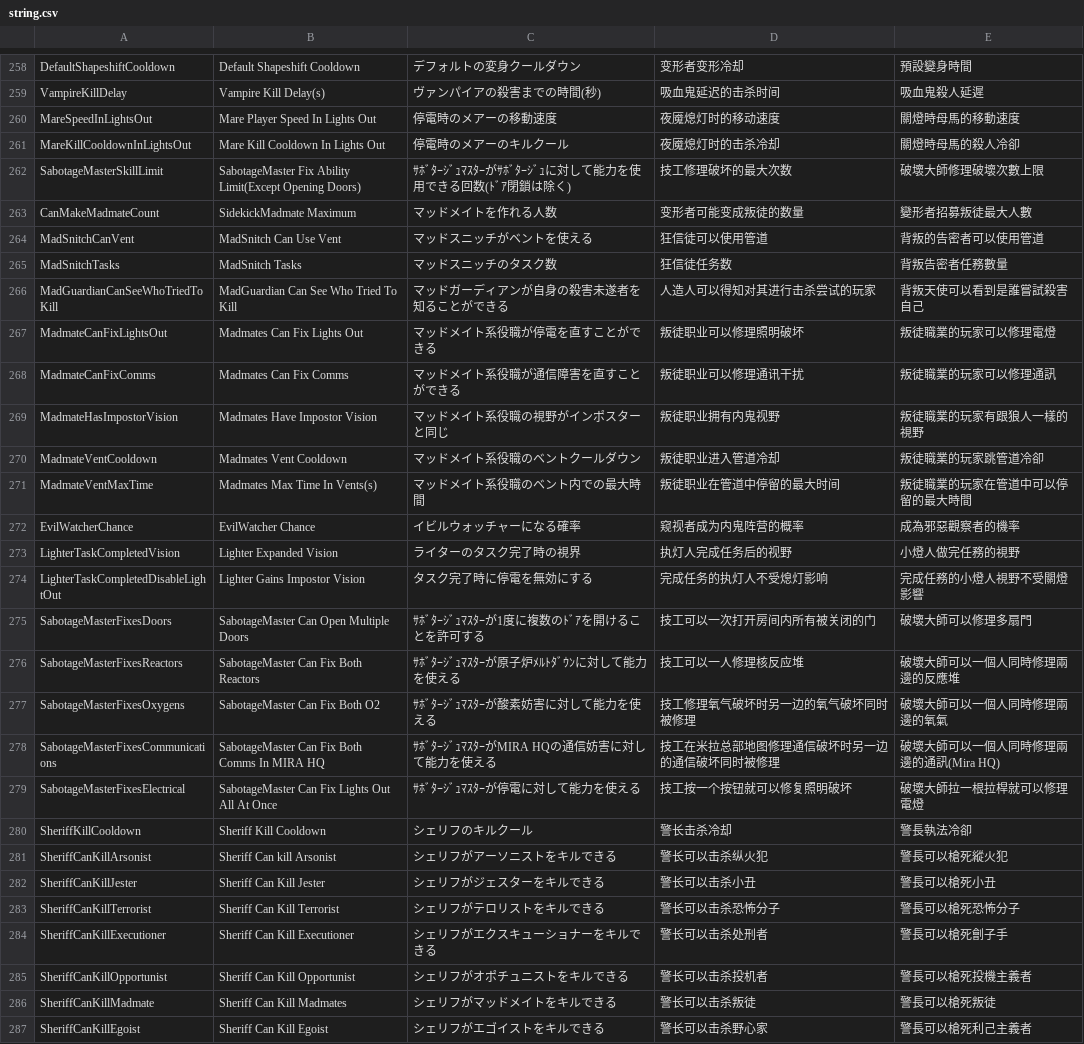
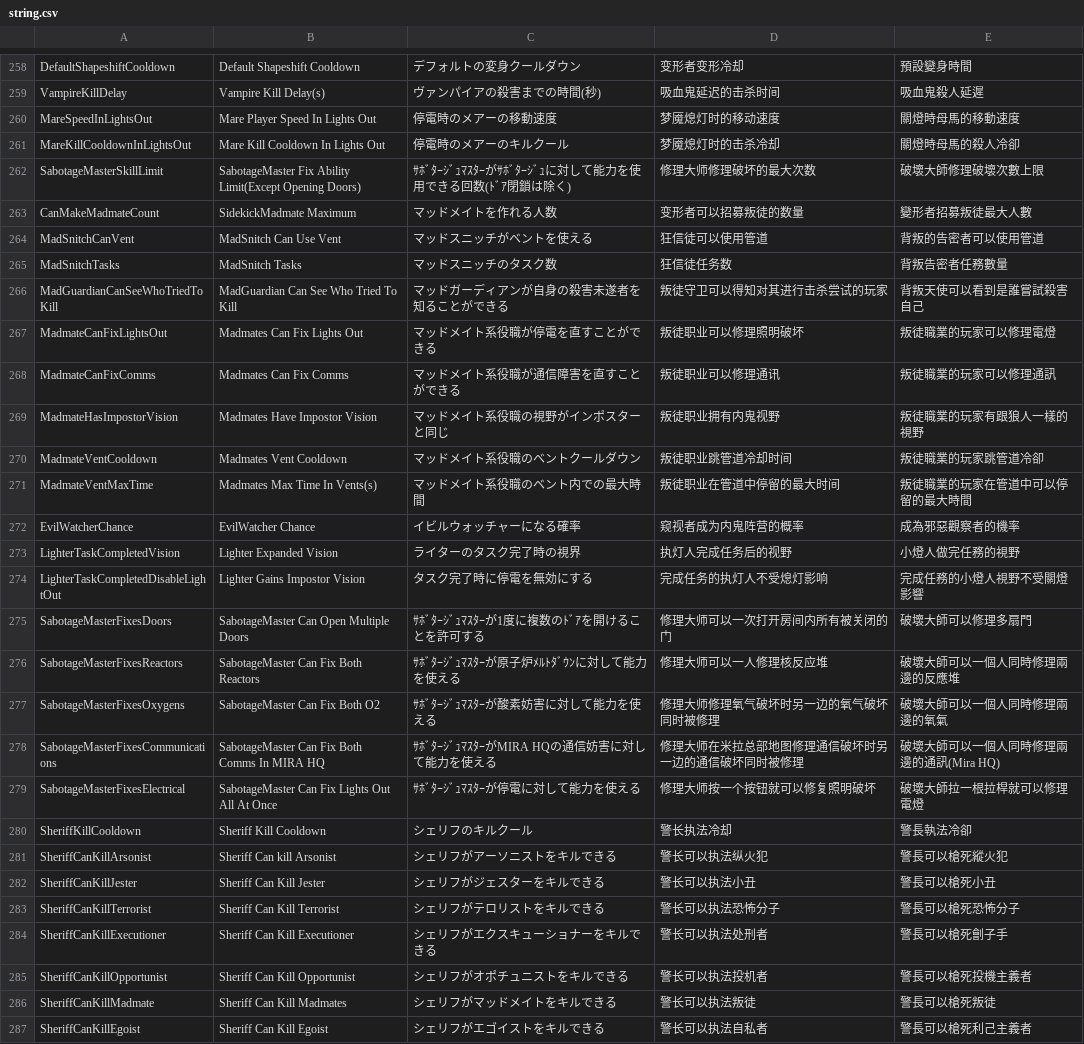
Before and after one commit to tukasa0001/TownOfHost, a CSV file: Resources/string.csv, drawn as a sheet; only a part is shown, gaps mark what is left out; the diff covers the shown part only.

```diff
--- a/Resources/string.csv
+++ b/Resources/string.csv
@@ -259,13 +259,13 @@ DefaultShapeshiftCooldown,Default Shapeshift Cooldown,デフォルトの変身
 VampireKillDelay,Vampire Kill Delay(s),ヴァンパイアの殺害までの時間(秒),吸血鬼延迟的击杀时间,吸血鬼殺人延遲
-MareSpeedInLightsOut,Mare Player Speed In Lights Out,停電時のメアーの移動速度,夜魇熄灯时的移动速度,關燈時母馬的移動速度
-MareKillCooldownInLightsOut,Mare Kill Cooldown In Lights Out,停電時のメアーのキルクール,夜魇熄灯时的击杀冷却,關燈時母馬的殺人冷卻
-SabotageMasterSkillLimit,SabotageMaster Fix Ability Limit(Except Opening Doors),ｻﾎﾞﾀｰｼﾞｭﾏｽﾀｰがｻﾎﾞﾀｰｼﾞｭに対して能力を使用できる回数(ﾄﾞｱ閉鎖は除く),技工修理破坏的最大次数,破壞大師修理破壞次數上限
-CanMakeMadmateCount,SidekickMadmate Maximum,マッドメイトを作れる人数,变形者可能变成叛徒的数量,變形者招募叛徒最大人數
+MareSpeedInLightsOut,Mare Player Speed In Lights Out,停電時のメアーの移動速度,梦魇熄灯时的移动速度,關燈時母馬的移動速度
+MareKillCooldownInLightsOut,Mare Kill Cooldown In Lights Out,停電時のメアーのキルクール,梦魇熄灯时的击杀冷却,關燈時母馬的殺人冷卻
+SabotageMasterSkillLimit,SabotageMaster Fix Ability Limit(Except Opening Doors),ｻﾎﾞﾀｰｼﾞｭﾏｽﾀｰがｻﾎﾞﾀｰｼﾞｭに対して能力を使用できる回数(ﾄﾞｱ閉鎖は除く),修理大师修理破坏的最大次数,破壞大師修理破壞次數上限
+CanMakeMadmateCount,SidekickMadmate Maximum,マッドメイトを作れる人数,变形者可以招募叛徒的数量,變形者招募叛徒最大人數
 MadSnitchCanVent,MadSnitch Can Use Vent,マッドスニッチがベントを使える,狂信徒可以使用管道,背叛的告密者可以使用管道
 MadSnitchTasks,MadSnitch Tasks,マッドスニッチのタスク数,狂信徒任务数,背叛告密者任務數量
-MadGuardianCanSeeWhoTriedToKill,MadGuardian Can See Who Tried To Kill,マッドガーディアンが自身の殺害未遂者を知ることができる,人造人可以得知对其进行击杀尝试的玩家,背叛天使可以看到是誰嘗試殺害自己
+MadGuardianCanSeeWhoTriedToKill,MadGuardian Can See Who Tried To Kill,マッドガーディアンが自身の殺害未遂者を知ることができる,叛徒守卫可以得知对其进行击杀尝试的玩家,背叛天使可以看到是誰嘗試殺害自己
 MadmateCanFixLightsOut,Madmates Can Fix Lights Out,マッドメイト系役職が停電を直すことができる,叛徒职业可以修理照明破坏,叛徒職業的玩家可以修理電燈
-MadmateCanFixComms,Madmates Can Fix Comms,マッドメイト系役職が通信障害を直すことができる,叛徒职业可以修理通讯干扰,叛徒職業的玩家可以修理通訊
+MadmateCanFixComms,Madmates Can Fix Comms,マッドメイト系役職が通信障害を直すことができる,叛徒职业可以修理通讯,叛徒職業的玩家可以修理通訊
 MadmateHasImpostorVision,Madmates Have Impostor Vision,マッドメイト系役職の視野がインポスターと同じ,叛徒职业拥有内鬼视野,叛徒職業的玩家有跟狼人一樣的視野
-MadmateVentCooldown,Madmates Vent Cooldown,マッドメイト系役職のベントクールダウン,叛徒职业进入管道冷却,叛徒職業的玩家跳管道冷卻
+MadmateVentCooldown,Madmates Vent Cooldown,マッドメイト系役職のベントクールダウン,叛徒职业跳管道冷却时间,叛徒職業的玩家跳管道冷卻
 MadmateVentMaxTime,Madmates Max Time In Vents(s),マッドメイト系役職のベント内での最大時間,叛徒职业在管道中停留的最大时间,叛徒職業的玩家在管道中可以停留的最大時間
@@ -274,14 +274,14 @@ LighterTaskCompletedVision,Lighter Expanded Vision,ライターのタスク完
 LighterTaskCompletedDisableLightOut,Lighter Gains Impostor Vision,タスク完了時に停電を無効にする,完成任务的执灯人不受熄灯影响,完成任務的小燈人視野不受關燈影響
-SabotageMasterFixesDoors,SabotageMaster Can Open Multiple Doors,ｻﾎﾞﾀｰｼﾞｭﾏｽﾀｰが1度に複数のﾄﾞｱを開けることを許可する,技工可以一次打开房间内所有被关闭的门,破壞大師可以修理多扇門
-SabotageMasterFixesReactors,SabotageMaster Can Fix Both Reactors,ｻﾎﾞﾀｰｼﾞｭﾏｽﾀｰが原子炉ﾒﾙﾄﾀﾞｳﾝに対して能力を使える,技工可以一人修理核反应堆,破壞大師可以一個人同時修理兩邊的反應堆
-SabotageMasterFixesOxygens,SabotageMaster Can Fix Both O2,ｻﾎﾞﾀｰｼﾞｭﾏｽﾀｰが酸素妨害に対して能力を使える,技工修理氧气破坏时另一边的氧气破坏同时被修理,破壞大師可以一個人同時修理兩邊的氧氣
-SabotageMasterFixesCommunications,SabotageMaster Can Fix Both Comms In MIRA HQ,ｻﾎﾞﾀｰｼﾞｭﾏｽﾀｰがMIRA HQの通信妨害に対して能力を使える,技工在米拉总部地图修理通信破坏时另一边的通信破坏同时被修理,破壞大師可以一個人同時修理兩邊的通訊(Mira HQ)
-SabotageMasterFixesElectrical,SabotageMaster Can Fix Lights Out All At Once,ｻﾎﾞﾀｰｼﾞｭﾏｽﾀｰが停電に対して能力を使える,技工按一个按钮就可以修复照明破坏,破壞大師拉一根拉桿就可以修理電燈
-SheriffKillCooldown,Sheriff Kill Cooldown,シェリフのキルクール,警长击杀冷却,警長執法冷卻
-SheriffCanKillArsonist,Sheriff Can kill Arsonist,シェリフがアーソニストをキルできる,警长可以击杀纵火犯,警長可以槍死縱火犯
-SheriffCanKillJester,Sheriff Can Kill Jester,シェリフがジェスターをキルできる,警长可以击杀小丑,警長可以槍死小丑
-SheriffCanKillTerrorist,Sheriff Can Kill Terrorist,シェリフがテロリストをキルできる,警长可以击杀恐怖分子,警長可以槍死恐怖分子
-SheriffCanKillExecutioner,Sheriff Can Kill Executioner,シェリフがエクスキューショナーをキルできる,警长可以击杀处刑者,警長可以槍死劊子手
-SheriffCanKillOpportunist,Sheriff Can Kill Opportunist,シェリフがオポチュニストをキルできる,警长可以击杀投机者,警長可以槍死投機主義者
-SheriffCanKillMadmate,Sheriff Can Kill Madmates,シェリフがマッドメイトをキルできる,警长可以击杀叛徒,警長可以槍死叛徒
-SheriffCanKillEgoist,Sheriff Can Kill Egoist,シェリフがエゴイストをキルできる,警长可以击杀野心家,警長可以槍死利己主義者
+SabotageMasterFixesDoors,SabotageMaster Can Open Multiple Doors,ｻﾎﾞﾀｰｼﾞｭﾏｽﾀｰが1度に複数のﾄﾞｱを開けることを許可する,修理大师可以一次打开房间内所有被关闭的门,破壞大師可以修理多扇門
+SabotageMasterFixesReactors,SabotageMaster Can Fix Both Reactors,ｻﾎﾞﾀｰｼﾞｭﾏｽﾀｰが原子炉ﾒﾙﾄﾀﾞｳﾝに対して能力を使える,修理大师可以一人修理核反应堆,破壞大師可以一個人同時修理兩邊的反應堆
+SabotageMasterFixesOxygens,SabotageMaster Can Fix Both O2,ｻﾎﾞﾀｰｼﾞｭﾏｽﾀｰが酸素妨害に対して能力を使える,修理大师修理氧气破坏时另一边的氧气破坏同时被修理,破壞大師可以一個人同時修理兩邊的氧氣
+SabotageMasterFixesCommunications,SabotageMaster Can Fix Both Comms In MIRA HQ,ｻﾎﾞﾀｰｼﾞｭﾏｽﾀｰがMIRA HQの通信妨害に対して能力を使える,修理大师在米拉总部地图修理通信破坏时另一边的通信破坏同时被修理,破壞大師可以一個人同時修理兩邊的通訊(Mira HQ)
+SabotageMasterFixesElectrical,SabotageMaster Can Fix Lights Out All At Once,ｻﾎﾞﾀｰｼﾞｭﾏｽﾀｰが停電に対して能力を使える,修理大师按一个按钮就可以修复照明破坏,破壞大師拉一根拉桿就可以修理電燈
+SheriffKillCooldown,Sheriff Kill Cooldown,シェリフのキルクール,警长执法冷却,警長執法冷卻
+SheriffCanKillArsonist,Sheriff Can kill Arsonist,シェリフがアーソニストをキルできる,警长可以执法纵火犯,警長可以槍死縱火犯
+SheriffCanKillJester,Sheriff Can Kill Jester,シェリフがジェスターをキルできる,警长可以执法小丑,警長可以槍死小丑
+SheriffCanKillTerrorist,Sheriff Can Kill Terrorist,シェリフがテロリストをキルできる,警长可以执法恐怖分子,警長可以槍死恐怖分子
+SheriffCanKillExecutioner,Sheriff Can Kill Executioner,シェリフがエクスキューショナーをキルできる,警长可以执法处刑者,警長可以槍死劊子手
+SheriffCanKillOpportunist,Sheriff Can Kill Opportunist,シェリフがオポチュニストをキルできる,警长可以执法投机者,警長可以槍死投機主義者
+SheriffCanKillMadmate,Sheriff Can Kill Madmates,シェリフがマッドメイトをキルできる,警长可以执法叛徒,警長可以槍死叛徒
+SheriffCanKillEgoist,Sheriff Can Kill Egoist,シェリフがエゴイストをキルできる,警长可以执法自私者,警長可以槍死利己主義者
```
Also changed, not shown: 135 edited cells elsewhere in this file.
